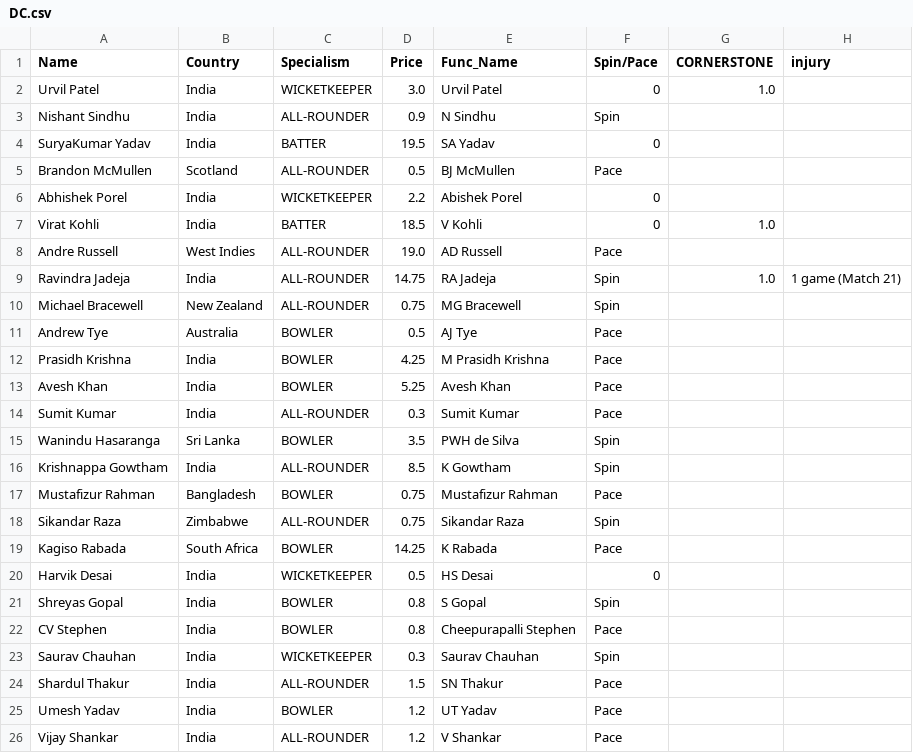
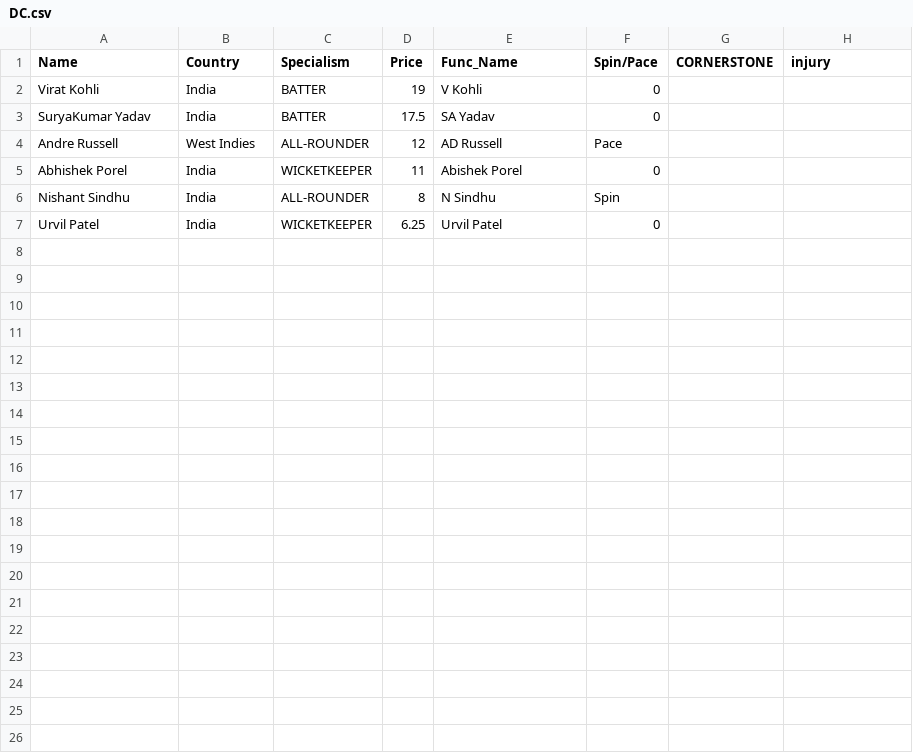
Before and after one commit to RoumyaDas/SPL, a CSV file: SPL/data/Squads/DC.csv, drawn as a sheet.

```diff
--- a/SPL/data/Squads/DC.csv
+++ b/SPL/data/Squads/DC.csv
@@ -1,26 +1,7 @@
 Name,Country,Specialism,Price,Func_Name,Spin/Pace,CORNERSTONE,injury
-Urvil Patel,India,WICKETKEEPER,3.0,Urvil Patel,0,1.0,
-Nishant Sindhu,India,ALL-ROUNDER,0.9,N Sindhu,Spin,,
-SuryaKumar Yadav,India,BATTER,19.5,SA Yadav,0,,
-Brandon McMullen,Scotland,ALL-ROUNDER,0.5,BJ McMullen,Pace,,
-Abhishek Porel,India,WICKETKEEPER,2.2,Abishek Porel,0,,
-Virat Kohli,India,BATTER,18.5,V Kohli,0,1.0,
-Andre Russell,West Indies,ALL-ROUNDER,19.0,AD Russell,Pace,,
-Ravindra Jadeja,India,ALL-ROUNDER,14.75,RA Jadeja,Spin,1.0,1 game (Match 21)
-Michael Bracewell,New Zealand,ALL-ROUNDER,0.75,MG Bracewell,Spin,,
-Andrew Tye,Australia,BOWLER,0.5,AJ Tye,Pace,,
-Prasidh Krishna,India,BOWLER,4.25,M Prasidh Krishna,Pace,,
-Avesh Khan,India,BOWLER,5.25,Avesh Khan,Pace,,
-Sumit Kumar,India,ALL-ROUNDER,0.3,Sumit Kumar,Pace,,
-Wanindu Hasaranga,Sri Lanka,BOWLER,3.5,PWH de Silva,Spin,,
-Krishnappa Gowtham,India,ALL-ROUNDER,8.5,K Gowtham,Spin,,
-Mustafizur Rahman,Bangladesh,BOWLER,0.75,Mustafizur Rahman,Pace,,
-Sikandar Raza,Zimbabwe,ALL-ROUNDER,0.75,Sikandar Raza,Spin,,
-Kagiso Rabada,South Africa,BOWLER,14.25,K Rabada,Pace,,
-Harvik Desai,India,WICKETKEEPER,0.5,HS Desai,0,,
-Shreyas Gopal,India,BOWLER,0.8,S Gopal,Spin,,
-CV Stephen,India,BOWLER,0.8,Cheepurapalli Stephen,Pace,,
-Saurav Chauhan,India,WICKETKEEPER,0.3,Saurav Chauhan,Spin,,
-Shardul Thakur,India,ALL-ROUNDER,1.5,SN Thakur,Pace,,
-Umesh Yadav,India,BOWLER,1.2,UT Yadav,Pace,,
-Vijay Shankar,India,ALL-ROUNDER,1.2,V Shankar,Pace,,
+Virat Kohli,India,BATTER,19,V Kohli,0,,
+SuryaKumar Yadav,India,BATTER,17.5,SA Yadav,0,,
+Andre Russell,West Indies,ALL-ROUNDER,12,AD Russell,Pace,,
+Abhishek Porel,India,WICKETKEEPER,11,Abishek Porel,0,,
+Nishant Sindhu,India,ALL-ROUNDER,8,N Sindhu,Spin,,
+Urvil Patel,India,WICKETKEEPER,6.25,Urvil Patel,0,,
```
Also changed, not shown: SPL/data/Squads/KKR.csv, SPL/data/Squads/MI.csv, 11 other files.
